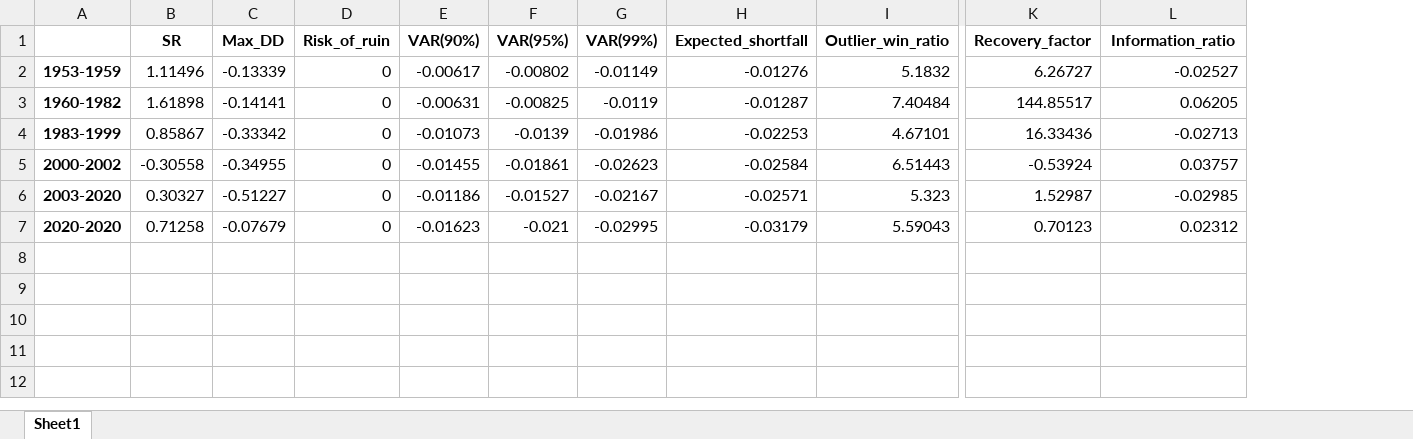
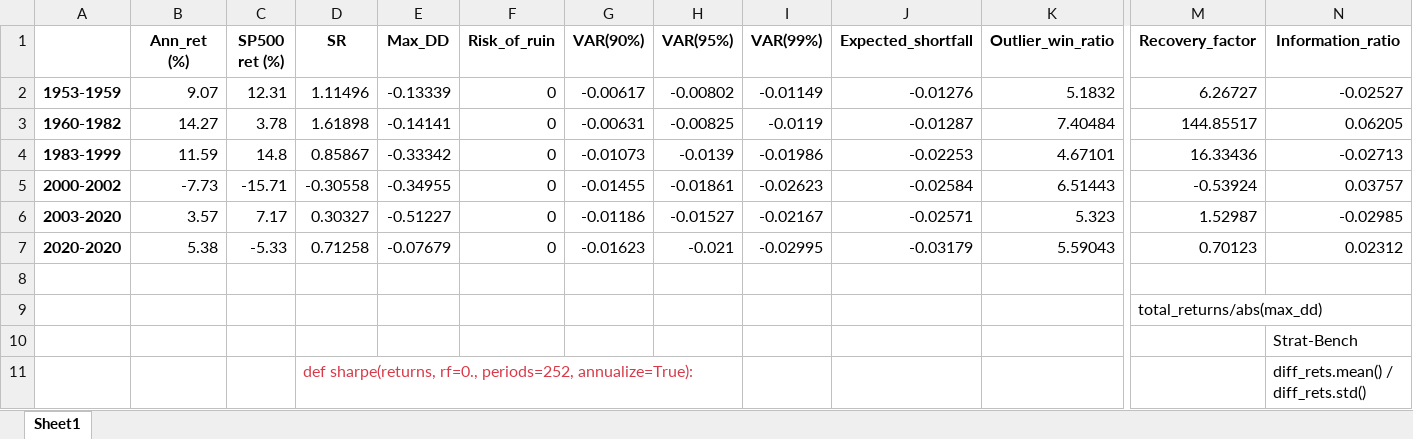
Before and after one commit to scastellanog/Walk-forward-optimization, an Excel workbook: Risk_metrics.xlsx, sheet Sheet1, drawn as a sheet; only a part is shown, gaps mark what is left out; values as stored, in another font and other column widths than the file's, no borders; rows hold the shown columns only; the diff names each change by its address in the sheet, - before the commit and + after, or states it on an @@ line.

```diff
--- a/Risk_metrics.xlsx (sheet Sheet1)
+++ b/Risk_metrics.xlsx (sheet Sheet1)
+column B (Ann_ret (%)), rows 2-7: 9.07 | 14.27 | 11.59 | -7.73 | 3.57 | 5.38
+column C (SP500 ret (%)), rows 2-7: 12.31 | 3.78 | 14.8 | -15.71 | 7.17 | -5.33
+row 8: (empty)
+row 9:  |  |  |  |  |  |  |  |  |  |  | total_returns/abs(max_dd)
+row 10:  |  |  |  |  |  |  |  |  |  |  |  | Strat-Bench
+row 11:  |  |  | def sharpe(returns, rf=0., periods=252, annualize=True): |  |  |  |  |  |  |  |  | diff_rets.mean() / diff_rets.std()
```
Also changed, not shown: 5 other files.
